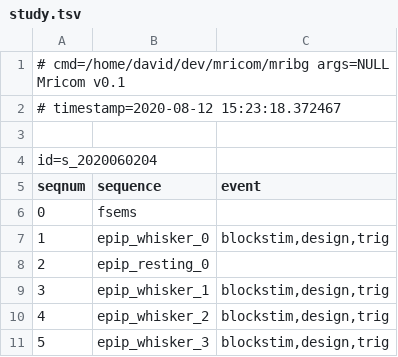
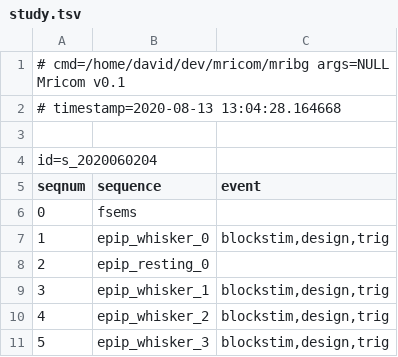
Before and after one commit to hlatkyd/mricom, a TSV file: data/study.tsv, drawn as a sheet.

```diff
--- a/data/study.tsv
+++ b/data/study.tsv
@@ -1,3 +1,3 @@
 # cmd=/home/david/dev/mricom/mribg args=NULL Mricom v0.1
-# timestamp=2020-08-12 15:23:18.372467
+# timestamp=2020-08-13 13:04:28.164668
 
```
Also changed, not shown: 7 other files.
